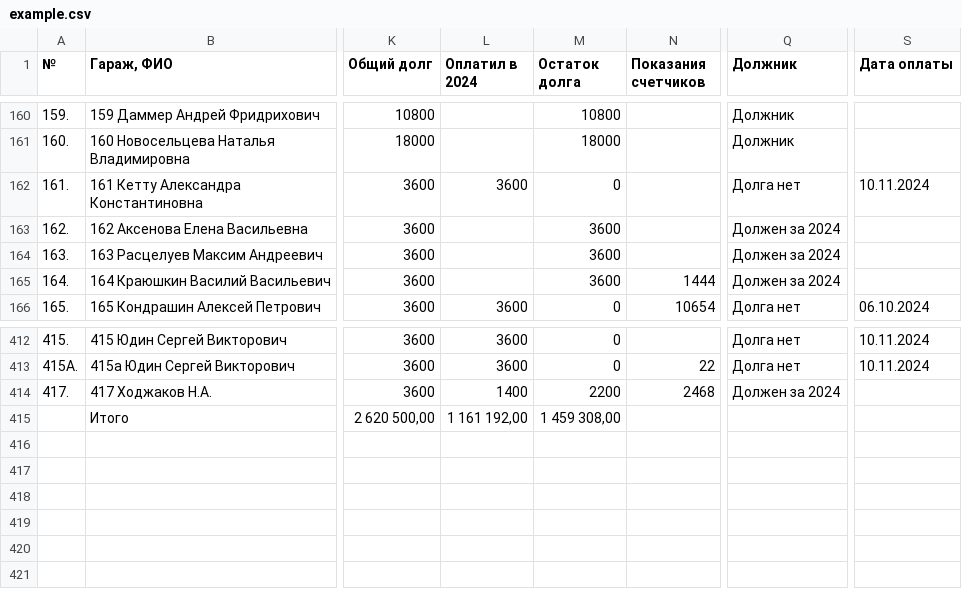
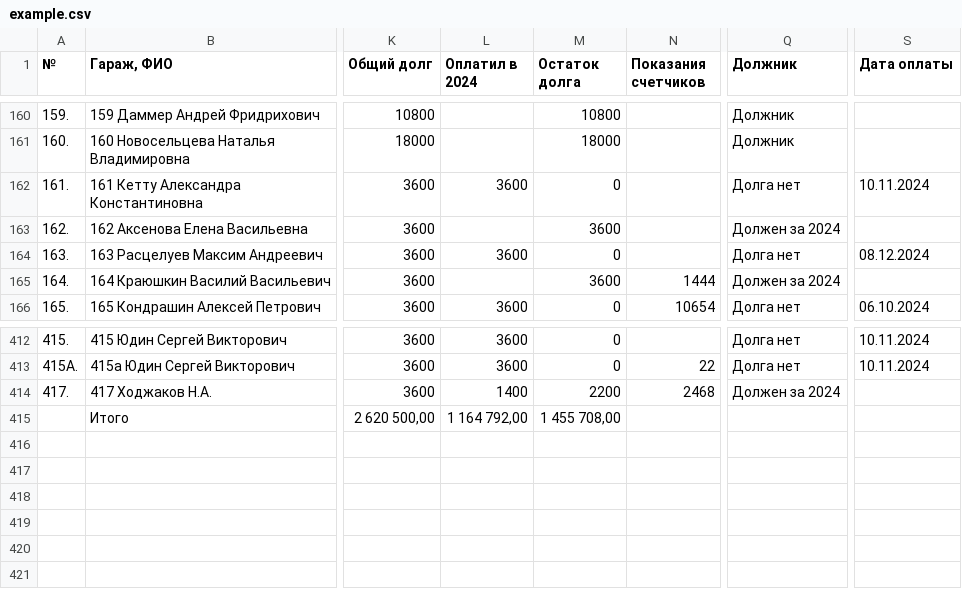
Before and after one commit to slaav1k/fakel, a CSV file: example.csv, drawn as a sheet; only a part is shown, gaps mark what is left out; the diff names each change by its address in the sheet, - before the commit and + after, or states it on an @@ line.

```diff
--- a/example.csv
+++ b/example.csv
-L164 (Оплатил в 2024): (empty)
+L164 (Оплатил в 2024): 3600
-M164 (Остаток долга): 3600
+M164 (Остаток долга): 0
-Q164 (Должник): Должен за 2024
+Q164 (Должник): Долга нет
-S164 (Дата оплаты): (empty)
+S164 (Дата оплаты): 08.12.2024
-L415 (Оплатил в 2024): 1 161 192,00
+L415 (Оплатил в 2024): 1 164 792,00
-M415 (Остаток долга): 1 459 308,00
+M415 (Остаток долга): 1 455 708,00
```
Also changed, not shown: 1 other file.
